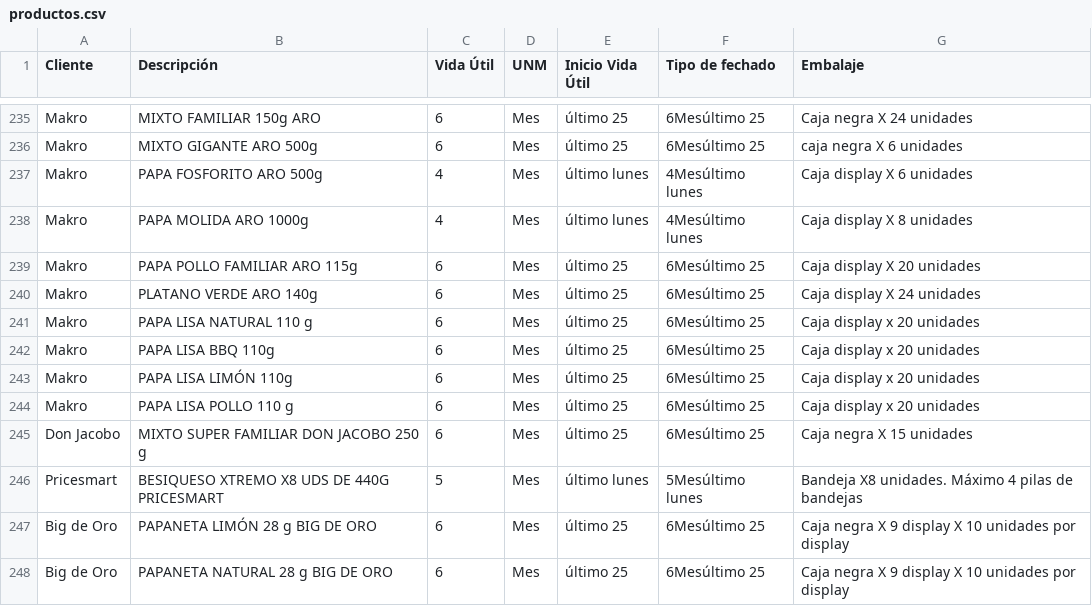
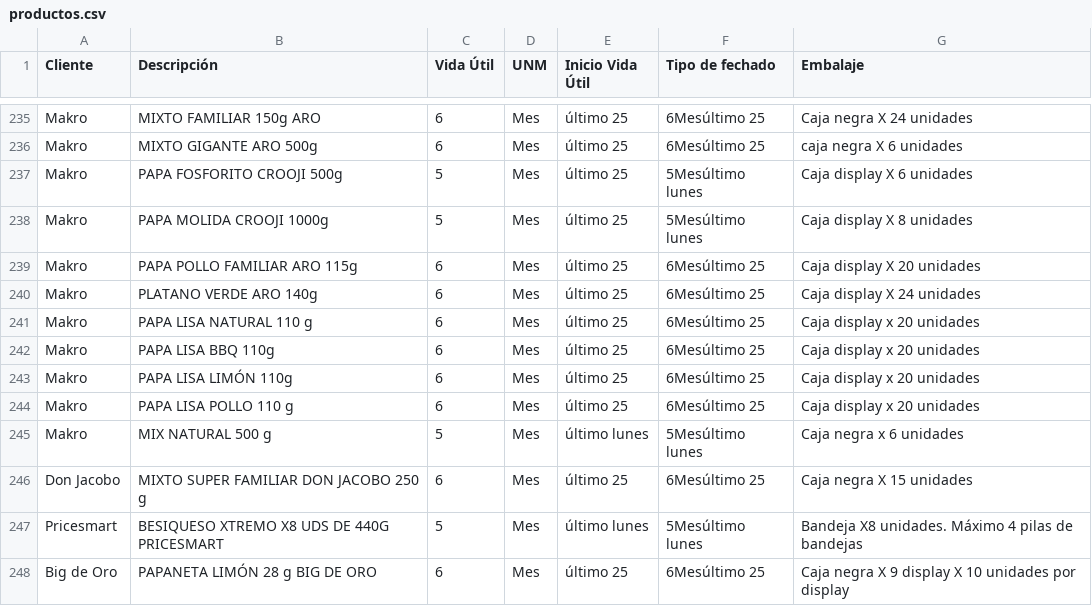
Before and after one commit to analistasgcproductosvicky-max/calculadora-fechas-vencimiento, a CSV file: productos.csv, drawn as a sheet; only a part is shown, gaps mark what is left out; the shorter side is filled out with more unchanged rows.

Commit message:
Update productos.csv

```diff
--- a/productos.csv
+++ b/productos.csv
@@ -236,4 +236,4 @@ Makro;MIXTO FAMILIAR 150g ARO;6;Mes;último 25;6Mesúltimo 25;Caja negra X 24 un
 Makro;MIXTO GIGANTE ARO 500g;6;Mes;último 25;6Mesúltimo 25;caja negra X 6 unidades
-Makro;PAPA FOSFORITO ARO 500g;4;Mes;último lunes;4Mesúltimo lunes;Caja display X 6 unidades
-Makro;PAPA MOLIDA ARO 1000g;4;Mes;último lunes;4Mesúltimo lunes;Caja display X 8 unidades
+Makro;PAPA FOSFORITO CROOJI 500g;5;Mes;último 25;5Mesúltimo lunes;Caja display X 6 unidades
+Makro;PAPA MOLIDA CROOJI 1000g;5;Mes;último 25;5Mesúltimo lunes;Caja display X 8 unidades
 Makro;PAPA POLLO FAMILIAR ARO 115g;6;Mes;último 25;6Mesúltimo 25;Caja display X 20 unidades
@@ -244,2 +244,3 @@ Makro;PAPA LISA LIMÓN 110g ;6;Mes;último 25;6Mesúltimo 25;Caja display x 20 u
 Makro;PAPA LISA POLLO 110 g ;6;Mes;último 25;6Mesúltimo 25;Caja display x 20 unidades
+Makro;MIX NATURAL 500 g ;5;Mes;último lunes;5Mesúltimo lunes;Caja negra x 6 unidades
 Don Jacobo;MIXTO SUPER FAMILIAR DON JACOBO 250 g;6;Mes;último 25;6Mesúltimo 25;Caja negra X 15 unidades
```
